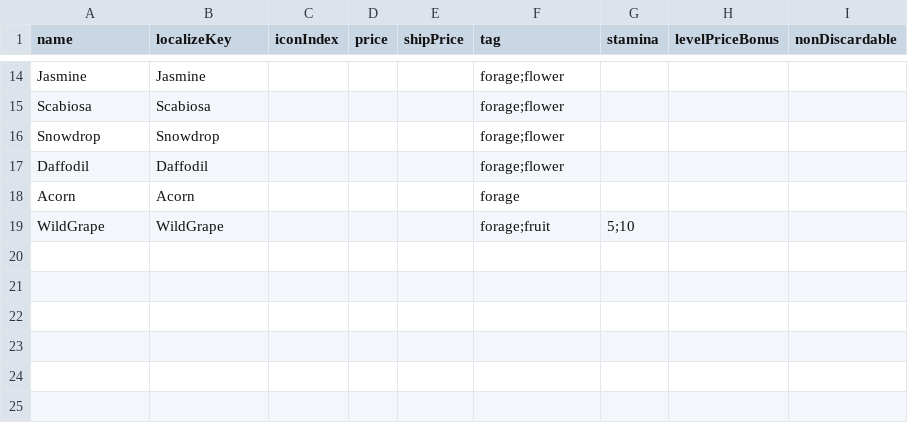
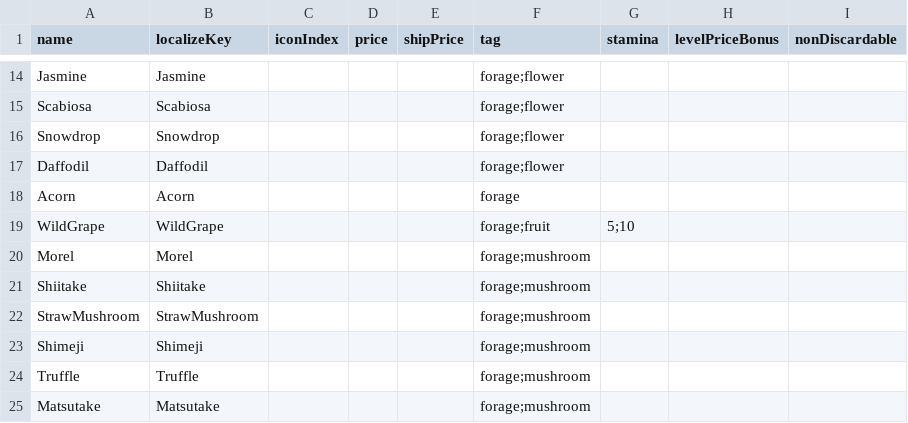
Before and after one commit to dsiver144/PeacefulDaysMZ, a CSV file: data/Database/forageItemList.csv, drawn as a sheet; only a part is shown, gaps mark what is left out.

Commit message:
Add mushrooms

```diff
--- a/data/Database/forageItemList.csv
+++ b/data/Database/forageItemList.csv
@@ -19 +19,7 @@ Acorn,Acorn,,,,forage,,,
 WildGrape,WildGrape,,,,forage;fruit,5;10,,
+Morel,Morel,,,,forage;mushroom,,,
+Shiitake,Shiitake,,,,forage;mushroom,,,
+StrawMushroom,StrawMushroom,,,,forage;mushroom,,,
+Shimeji,Shimeji,,,,forage;mushroom,,,
+Truffle,Truffle,,,,forage;mushroom,,,
+Matsutake,Matsutake,,,,forage;mushroom,,,
```
Also changed, not shown: 2 other files.
